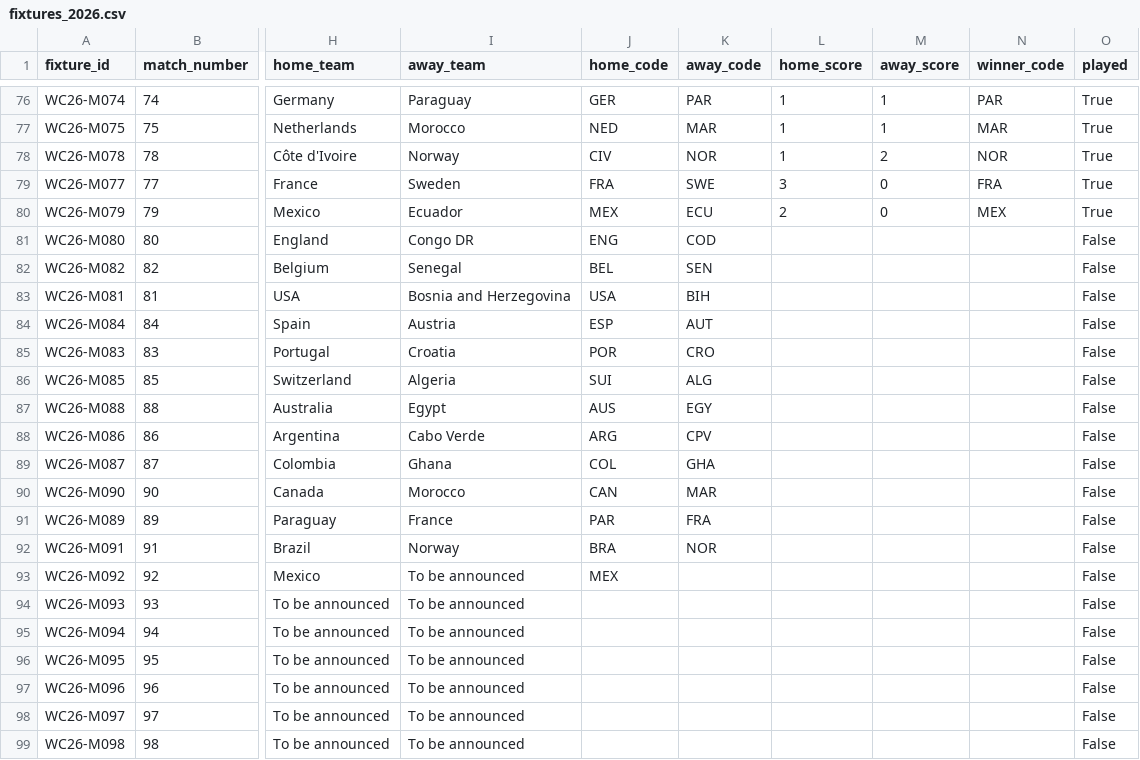
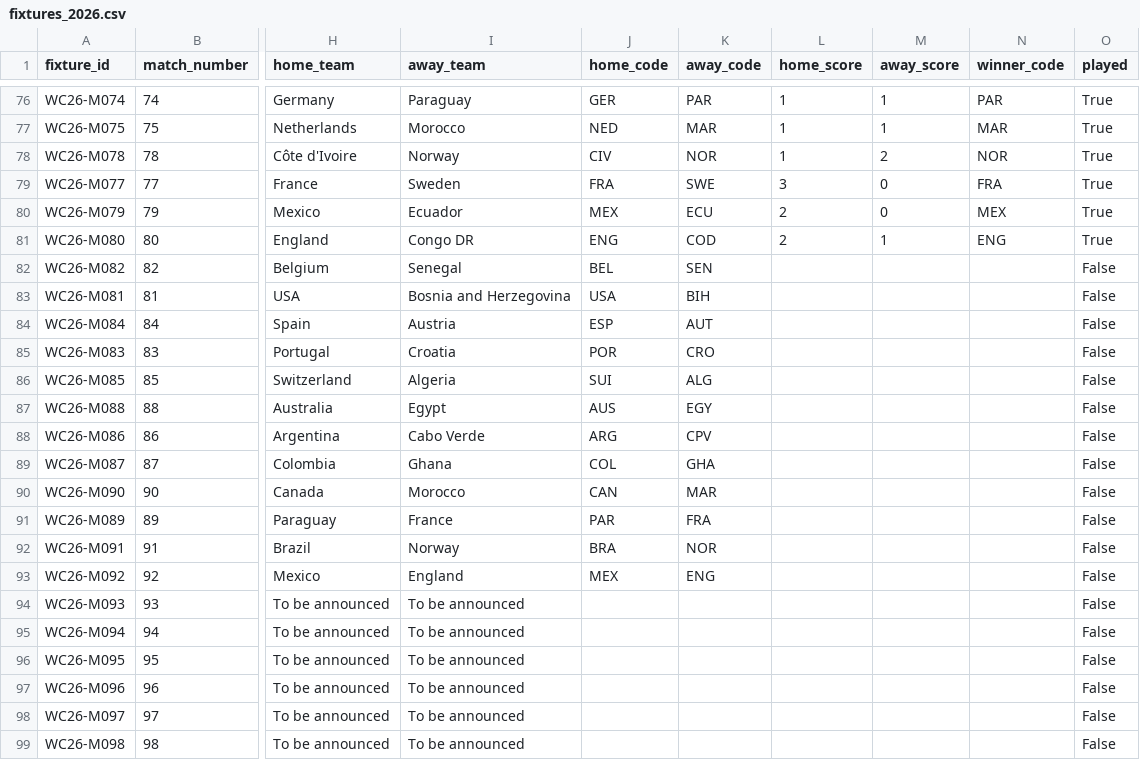
Before and after one commit to tj-chakravarthy/World-Cup-2026-Gap-Index, a CSV file: data/raw/fixtures_2026.csv, drawn as a sheet; only a part is shown, gaps mark what is left out; the diff names each change by its address in the sheet, - before the commit and + after, or states it on an @@ line.

Commit message:
data: live update 2026-07-01T18:54:53Z

```diff
--- a/data/raw/fixtures_2026.csv
+++ b/data/raw/fixtures_2026.csv
-L81 (home_score): (empty)
+L81 (home_score): 2
-M81 (away_score): (empty)
+M81 (away_score): 1
-N81 (winner_code): (empty)
+N81 (winner_code): ENG
-O81 (played): False
+O81 (played): True
-I93 (away_team): To be announced
+I93 (away_team): England
-K93 (away_code): (empty)
+K93 (away_code): ENG
```
Also changed, not shown: 14 other files.
